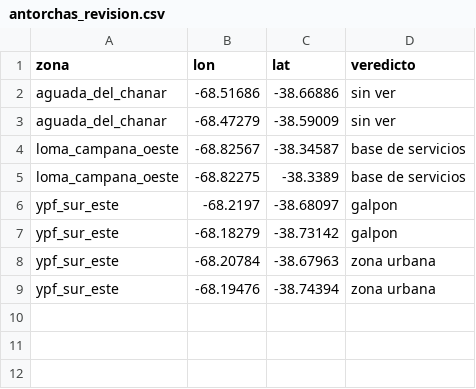
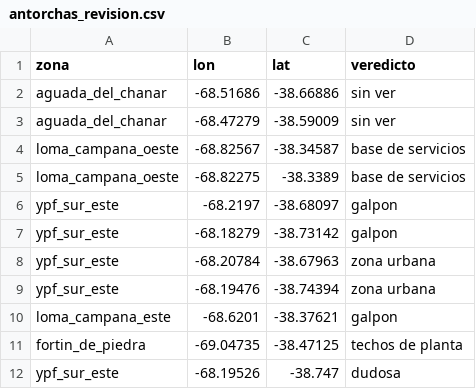
Before and after one commit to dpinero14/locaciones-lab, a CSV file: data/antorchas_revision.csv, drawn as a sheet; the diff names each change by its address in the sheet, - before the commit and + after, or states it on an @@ line.

```diff
--- a/data/antorchas_revision.csv
+++ b/data/antorchas_revision.csv
+row 10: loma_campana_este | -68.6201 | -38.37621 | galpon
+row 11: fortin_de_piedra | -69.04735 | -38.47125 | techos de planta
+row 12: ypf_sur_este | -68.19526 | -38.747 | dudosa
```
Also changed, not shown: 6 other files.
